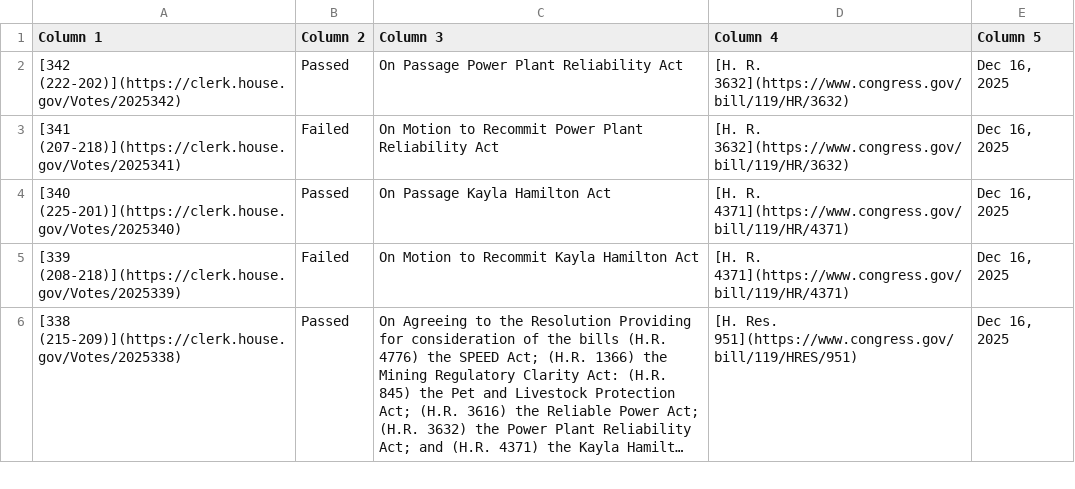
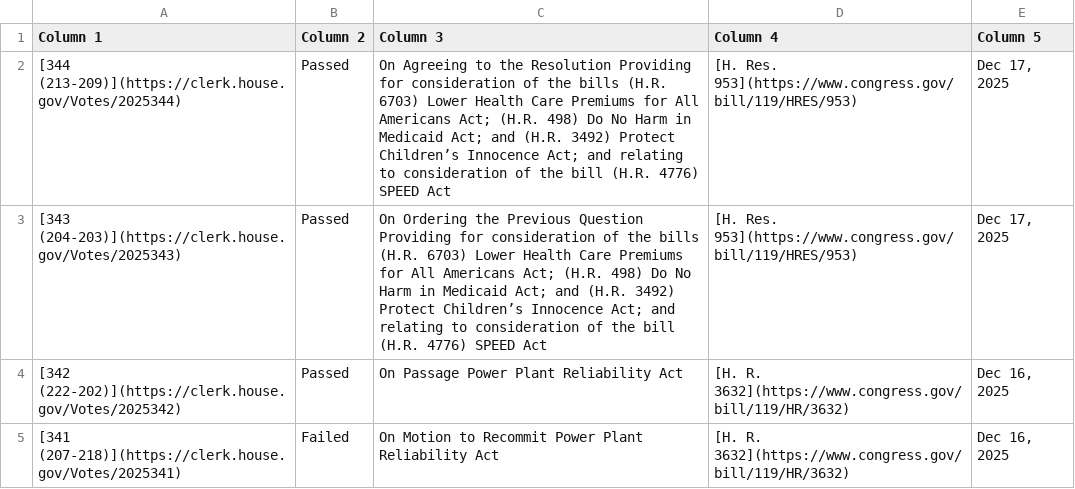
Before and after one commit to aomiller21/House_Votes, a CSV file: votes.csv, drawn as a sheet; only a part is shown; the shorter side is filled out with more unchanged rows; long unchanged cells end in …; the diff names each change by its address in the sheet, - before the commit and + after, or states it on an @@ line.

```diff
--- a/votes.csv
+++ b/votes.csv
+row 2: [344 (213-209)](https://clerk.house.gov/Votes/2025344) | Passed | On Agreeing to the Resolution Providing for consideration of the bills (H.R. 6703) Lower Health Care Premiums for All Americans Act; (H.R. 498) Do No Harm in Medicaid Act; and (H.R. 3492) Protect Children’s Innocence Act; and relating to consideration of the bill (H.R. 4776) SPEED Act | [H. Res. 953](https://www.congress.gov/bill/119/HRES/953) | Dec 17, 2025
+row 3: [343 (204-203)](https://clerk.house.gov/Votes/2025343) | Passed | On Ordering the Previous Question Providing for consideration of the bills (H.R. 6703) Lower Health Care Premiums for All Americans Act; (H.R. 498) Do No Harm in Medicaid Act; and (H.R. 3492) Protect Children’s Innocence Act; and relating to consideration of the bill (H.R. 4776) SPEED Act | [H. Res. 953](https://www.congress.gov/bill/119/HRES/953) | Dec 17, 2025
```
